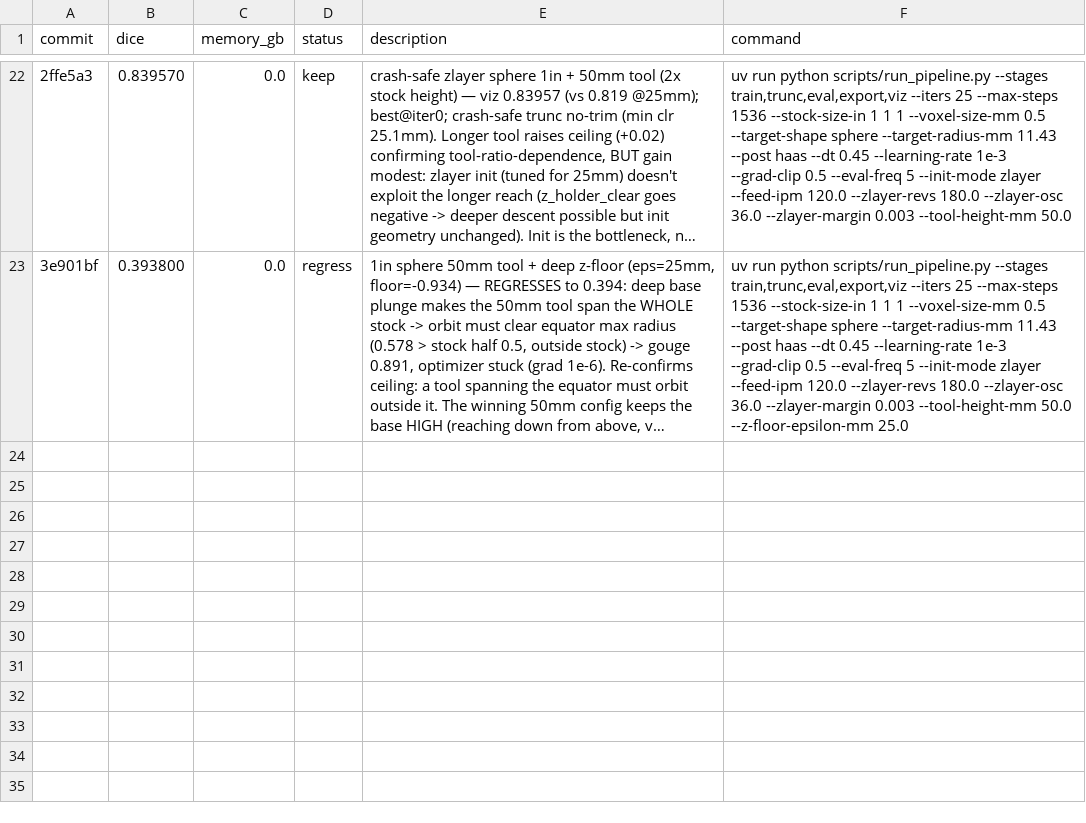
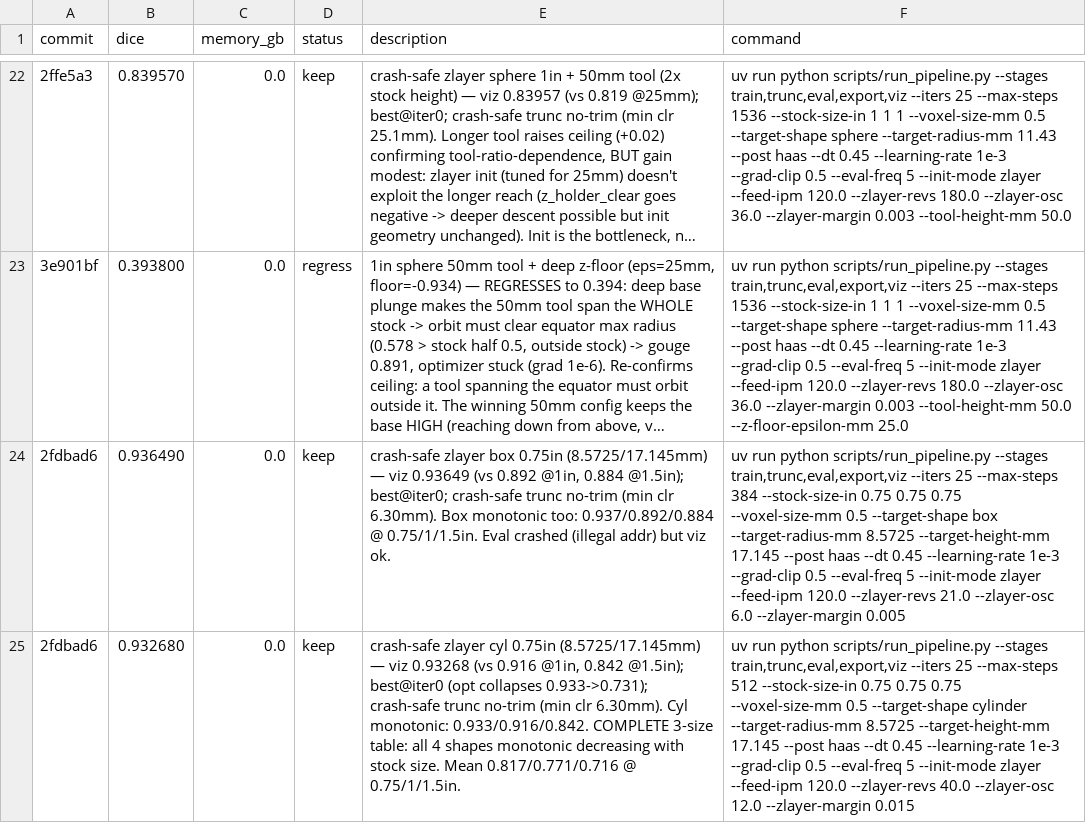
Before and after one commit to nathantsoi/diff-cam, a TSV file: autoresearch/tasks/train_csg/results.tsv, drawn as a sheet; only a part is shown, gaps mark what is left out; long unchanged cells end in …; the diff names each change by its address in the sheet, - before the commit and + after, or states it on an @@ line.

```diff
--- a/autoresearch/tasks/train_csg/results.tsv
+++ b/autoresearch/tasks/train_csg/results.tsv
+row 24: 2fdbad6 | 0.936490 | 0.0 | keep | crash-safe zlayer box 0.75in (8.5725/17.145mm) — viz 0.93649 (vs 0.892 @1in, 0.884 @1.5in); best@iter0; crash-safe trunc no-trim (min clr 6.30mm). Box monotonic too: 0.937/0.892/0.884 @ 0.75/1/1.5in. Eval crashed (illegal addr) but viz ok. | uv run python scripts/run_pipeline.py --stages train,trunc,eval,export,viz --iters 25 --max-steps 384 --stock-size-in 0.75 0.75 0.75 --voxel-size-mm 0.5 --target-shape box --target-radius-mm 8.5725 --target-height-mm 17.145 --post haas --dt 0.45 --learning-rate 1e-3 --grad-clip 0.5 --eval-freq 5 --init-mode zlayer --feed-ipm 120.0 --zlayer-revs 21.0 --zlayer-osc 6.0 --zlayer-margin 0.005
+row 25: 2fdbad6 | 0.932680 | 0.0 | keep | crash-safe zlayer cyl 0.75in (8.5725/17.145mm) — viz 0.93268 (vs 0.916 @1in, 0.842 @1.5in); best@iter0 (opt collapses 0.933->0.731); crash-safe trunc no-trim (min clr 6.30mm). Cyl monotonic: 0.933/0.916/0.842. COMPLETE 3-size table: all 4 shapes monotonic decreasing with stock size. Mean 0.817/0.771/0.716 @ 0.75/1/1.5in. | uv run python scripts/run_pipeline.py --stages train,trunc,eval,export,viz --iters 25 --max-steps 512 --stock-size-in 0.75 0.75 0.75 --voxel-size-mm 0.5 --target-shape cylinder --target-radius-mm 8.5725 --target-height-mm 17.145 --post haas --dt 0.45 --learning-rate 1e-3 --grad-clip 0.5 --eval-freq 5 --init-mode zlayer --feed-ipm 120.0 --zlayer-revs 40.0 --zlayer-osc 12.0 --zlayer-margin 0.015
```
Also changed, not shown: 2 other files.
